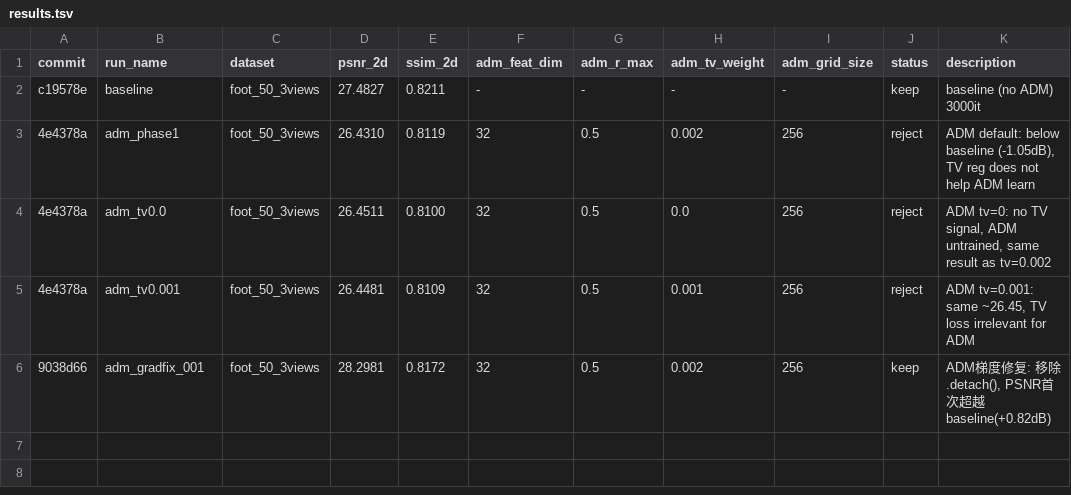
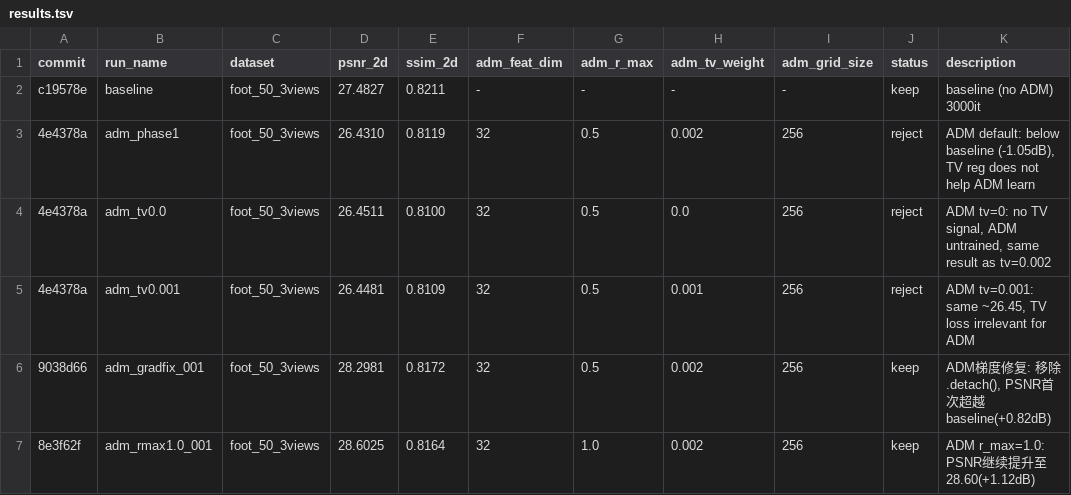
Before and after one commit to hqy2020/SPAGS, a TSV file: cc-agent/autoresearch/results.tsv, drawn as a sheet; the diff names each change by its address in the sheet, - before the commit and + after, or states it on an @@ line.

Commit message:
autoresearch: adm_rmax1.0_001 PSNR=28.6025 [keep] - 更强调制r_max=1.0效果更好
- r_max=0.5: PSNR=28.30 (+0.82dB)
- r_max=1.0: PSNR=28.60 (+1.12dB) ← 当前最佳
- r_max=1.5: 正在运行
- 趋势：更强调制范围提升ADM效果

```diff
--- a/cc-agent/autoresearch/results.tsv
+++ b/cc-agent/autoresearch/results.tsv
+row 7: 8e3f62f | adm_rmax1.0_001 | foot_50_3views | 28.6025 | 0.8164 | 32 | 1.0 | 0.002 | 256 | keep | ADM r_max=1.0: PSNR继续提升至28.60(+1.12dB)
```
Also changed, not shown: 1 other file.
